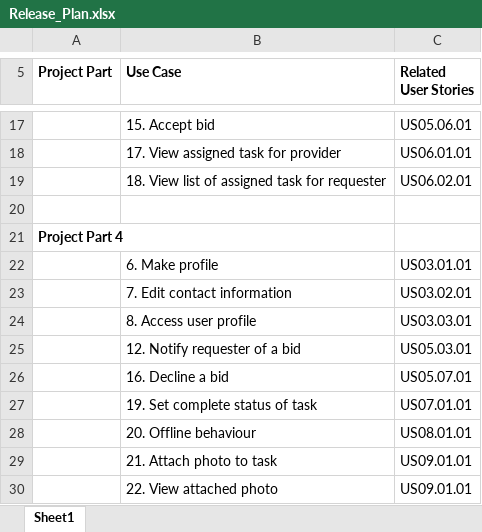
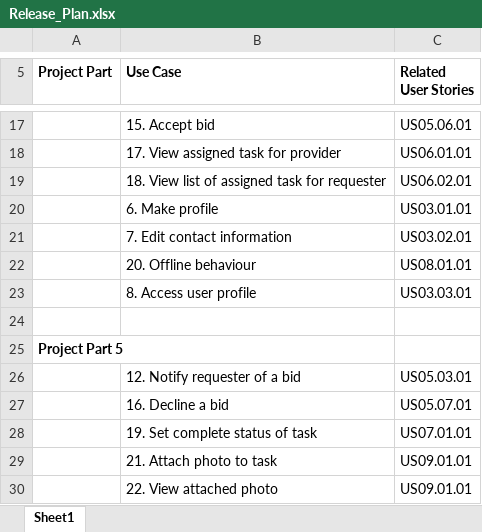
Before and after one commit to CMPUT301W18T25/ProjectMaster, an Excel workbook: graph/Release_Plan.xlsx, sheet Sheet1, drawn as a sheet; only a part is shown, gaps mark what is left out; values as stored, in another font and other column widths than the file's, no borders; removed rows and columns are numbered as before the commit, all else as after; the diff names each change by its address in the sheet, - before the commit and + after, or states it on an @@ line.

Commit message:
Add files via upload

```diff
--- a/graph/Release_Plan.xlsx (sheet Sheet1)
+++ b/graph/Release_Plan.xlsx (sheet Sheet1)
-row 20: (empty)
-row 21: Project Part 4
@@ row 28 moved to row 22: 20. Offline behaviour @@
+row 24: (empty)
+row 25: Project Part 5
```
